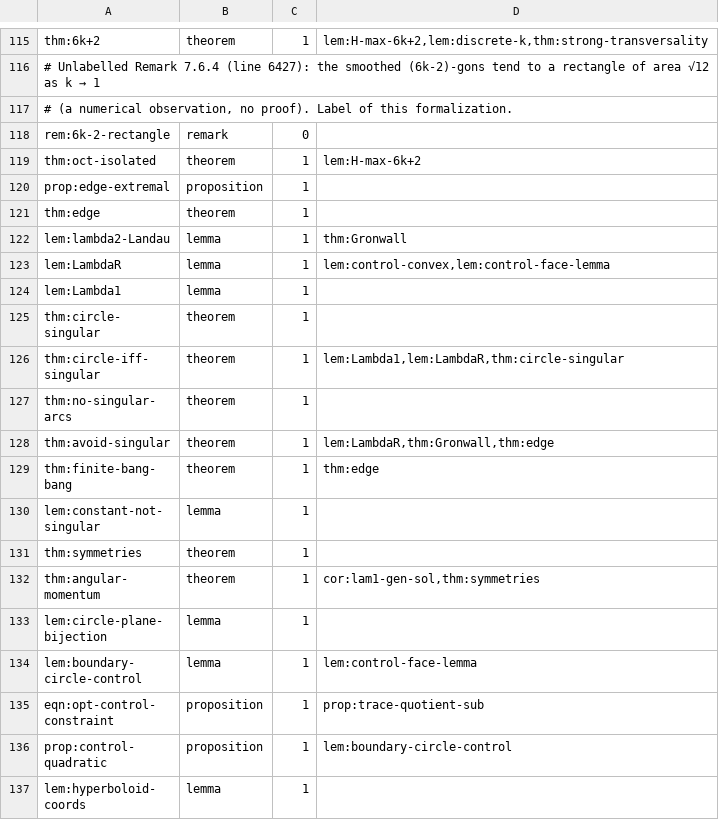
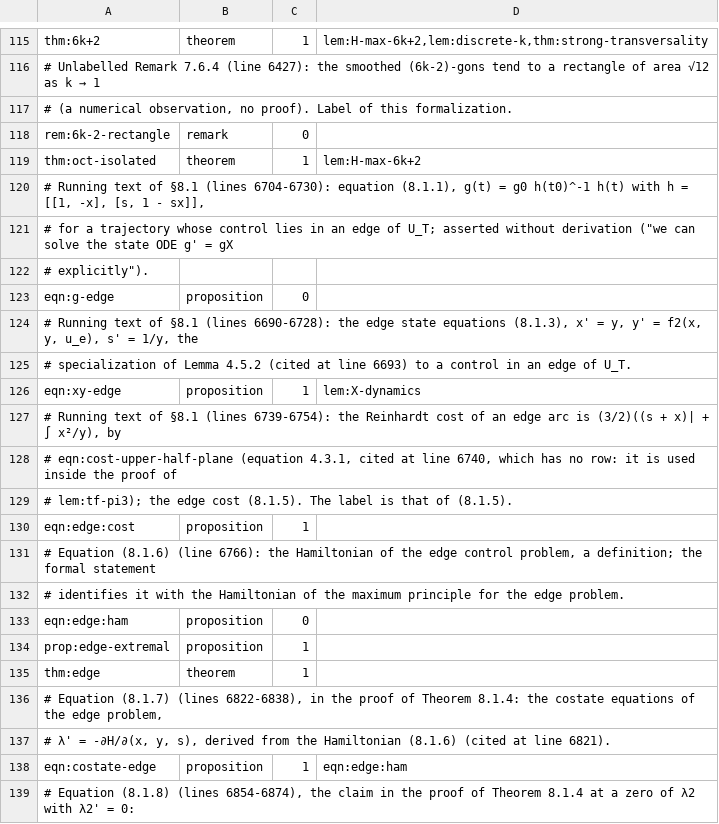
Before and after one commit to vltanh/lean4-smoothed-polygon, a TSV file: docs/paper_routes.tsv, drawn as a sheet; only a part is shown, gaps mark what is left out; the shorter side is filled out with more unchanged rows; the diff covers the shown part only.

```diff
--- a/docs/paper_routes.tsv
+++ b/docs/paper_routes.tsv
@@ -119,3 +119,21 @@ rem:6k-2-rectangle	remark	0
 thm:oct-isolated	theorem	1	lem:H-max-6k+2
+# Running text of §8.1 (lines 6704-6730): equation (8.1.1), g(t) = g0 h(t0)^-1 h(t) with h = [[1, -x], [s, 1 - sx]],
+# for a trajectory whose control lies in an edge of U_T; asserted without derivation ("we can solve the state ODE g' = gX
+# explicitly").
+eqn:g-edge	proposition	0	
+# Running text of §8.1 (lines 6690-6728): the edge state equations (8.1.3), x' = y, y' = f2(x, y, u_e), s' = 1/y, the
+# specialization of Lemma 4.5.2 (cited at line 6693) to a control in an edge of U_T.
+eqn:xy-edge	proposition	1	lem:X-dynamics
+# Running text of §8.1 (lines 6739-6754): the Reinhardt cost of an edge arc is (3/2)((s + x)| + ∫ x²/y), by
+# eqn:cost-upper-half-plane (equation 4.3.1, cited at line 6740, which has no row: it is used inside the proof of
+# lem:tf-pi3); the edge cost (8.1.5). The label is that of (8.1.5).
+eqn:edge:cost	proposition	1	
+# Equation (8.1.6) (line 6766): the Hamiltonian of the edge control problem, a definition; the formal statement
+# identifies it with the Hamiltonian of the maximum principle for the edge problem.
+eqn:edge:ham	proposition	0	
 prop:edge-extremal	proposition	1	
 thm:edge	theorem	1	
+# Equation (8.1.7) (lines 6822-6838), in the proof of Theorem 8.1.4: the costate equations of the edge problem,
+# λ' = -∂H/∂(x, y, s), derived from the Hamiltonian (8.1.6) (cited at line 6821).
+eqn:costate-edge	proposition	1	eqn:edge:ham
+# Equation (8.1.8) (lines 6854-6874), the claim in the proof of Theorem 8.1.4 at a zero of λ2 with λ2' = 0:
```
Also changed, not shown: 20 added rows elsewhere in this file, 16 other files.
